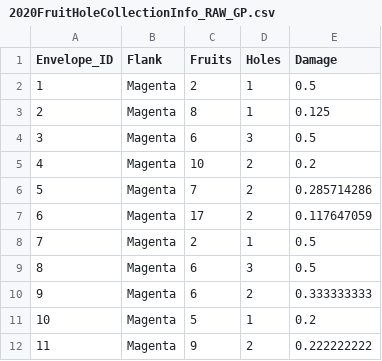
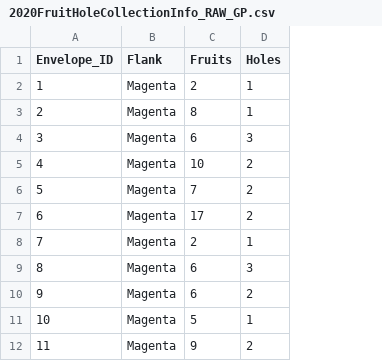
Before and after one commit to GuillemPocull/hello-world, a CSV file: 2020FruitHoleCollectionInfo_RAW_GP.csv, drawn as a sheet; only a part is shown; the diff names each change by its address in the sheet, - before the commit and + after, or states it on an @@ line.

```diff
--- a/2020FruitHoleCollectionInfo_RAW_GP.csv
+++ b/2020FruitHoleCollectionInfo_RAW_GP.csv
-column E (Damage), rows 2-12: 0.5 | 0.125 | 0.5 | 0.2 | 0.285714286 | 0.117647059 | 0.5 | 0.5 | 0.333333333 | 0.2 | 0.222222222
```
Also changed, not shown: 2020FruitHole_RAW_GP.csv.
